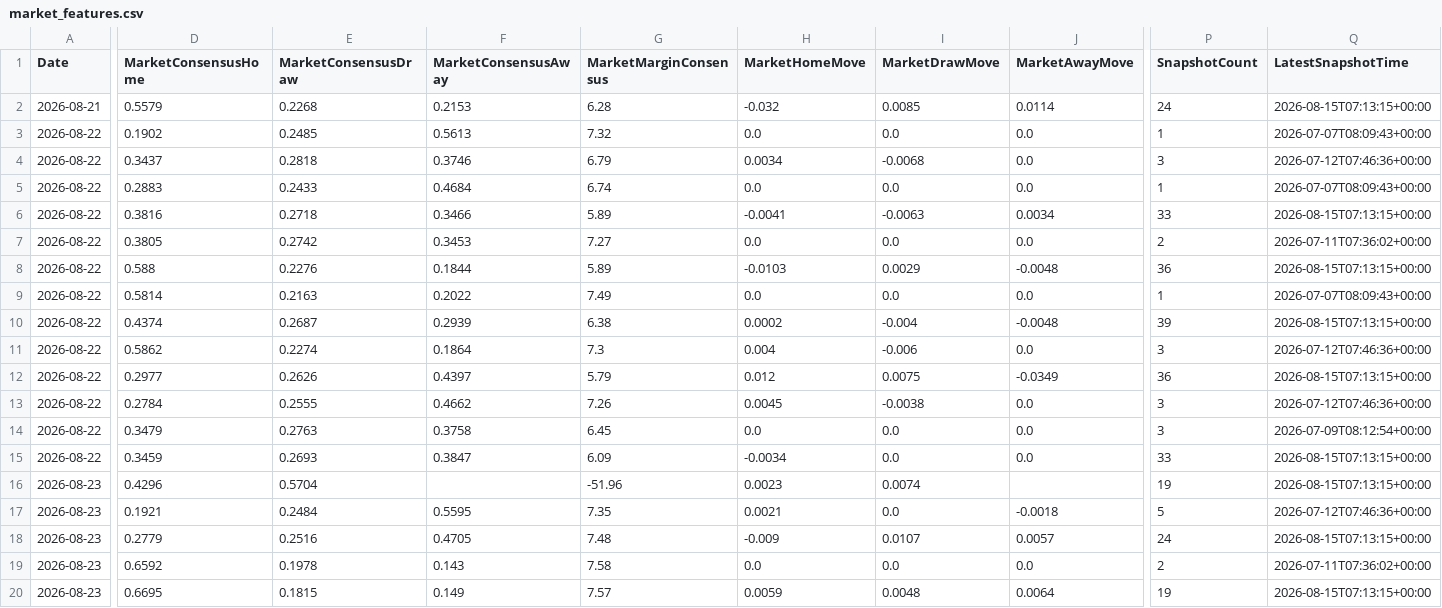
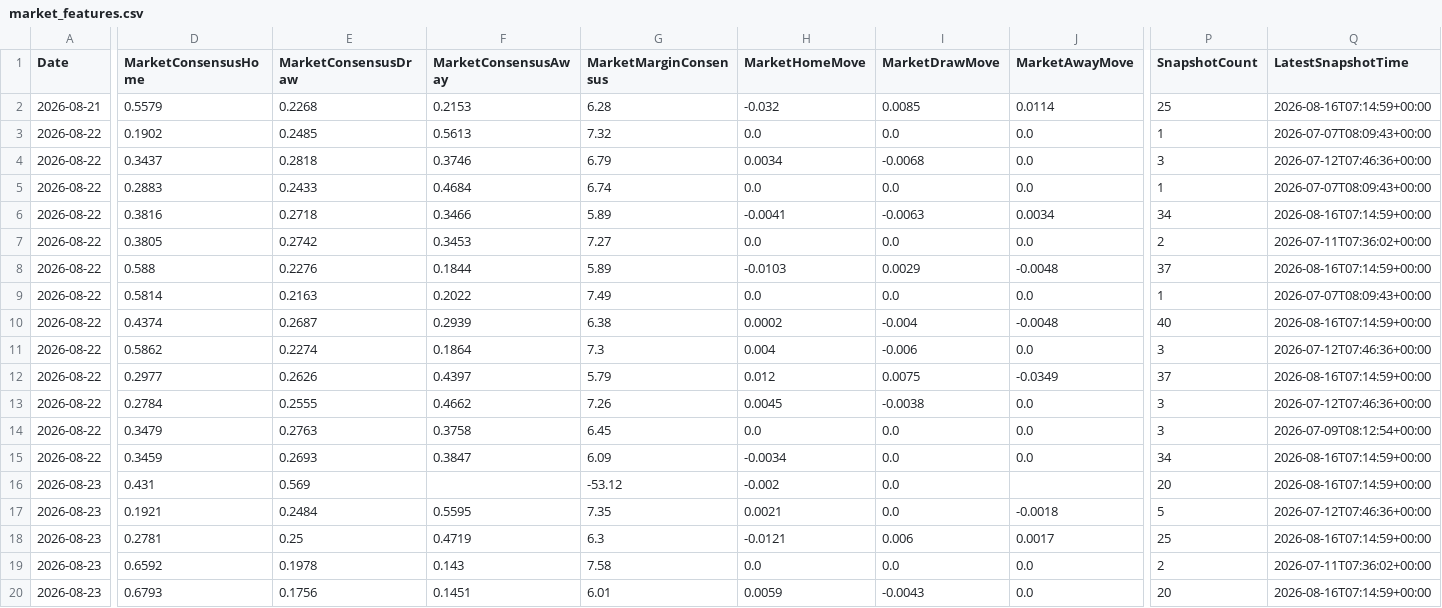
Before and after one commit to gmalbert/ligue-1, a CSV file: data_files/model_features/market_features.csv, drawn as a sheet; only a part is shown, gaps mark what is left out; the diff covers the shown part only; the diff names each change by its address in the sheet, - before the commit and + after, or states it on an @@ line.

```diff
--- a/data_files/model_features/market_features.csv
+++ b/data_files/model_features/market_features.csv
-P2 (SnapshotCount): 24
+P2 (SnapshotCount): 25
-Q2 (LatestSnapshotTime): 2026-08-15T07:13:15+00:00
+Q2 (LatestSnapshotTime): 2026-08-16T07:14:59+00:00
-P6 (SnapshotCount): 33
+P6 (SnapshotCount): 34
-Q6 (LatestSnapshotTime): 2026-08-15T07:13:15+00:00
+Q6 (LatestSnapshotTime): 2026-08-16T07:14:59+00:00
-P8 (SnapshotCount): 36
+P8 (SnapshotCount): 37
-Q8 (LatestSnapshotTime): 2026-08-15T07:13:15+00:00
+Q8 (LatestSnapshotTime): 2026-08-16T07:14:59+00:00
-P10 (SnapshotCount): 39
+P10 (SnapshotCount): 40
-Q10 (LatestSnapshotTime): 2026-08-15T07:13:15+00:00
+Q10 (LatestSnapshotTime): 2026-08-16T07:14:59+00:00
-P12 (SnapshotCount): 36
+P12 (SnapshotCount): 37
-Q12 (LatestSnapshotTime): 2026-08-15T07:13:15+00:00
+Q12 (LatestSnapshotTime): 2026-08-16T07:14:59+00:00
-P15 (SnapshotCount): 33
+P15 (SnapshotCount): 34
-Q15:Q16 (LatestSnapshotTime): 2026-08-15T07:13:15+00:00
+Q15:Q16 (LatestSnapshotTime): 2026-08-16T07:14:59+00:00
-D16 (MarketConsensusHome): 0.4296
+D16 (MarketConsensusHome): 0.431
-E16 (MarketConsensusDraw): 0.5704
+E16 (MarketConsensusDraw): 0.569
-G16 (MarketMarginConsensus): -51.96
+G16 (MarketMarginConsensus): -53.12
-H16 (MarketHomeMove): 0.0023
+H16 (MarketHomeMove): -0.002
-I16 (MarketDrawMove): 0.0074
+I16 (MarketDrawMove): 0.0
-P16 (SnapshotCount): 19
+P16 (SnapshotCount): 20
-D18 (MarketConsensusHome): 0.2779
+D18 (MarketConsensusHome): 0.2781
-E18 (MarketConsensusDraw): 0.2516
+E18 (MarketConsensusDraw): 0.25
-F18 (MarketConsensusAway): 0.4705
+F18 (MarketConsensusAway): 0.4719
-G18 (MarketMarginConsensus): 7.48
+G18 (MarketMarginConsensus): 6.3
-H18 (MarketHomeMove): -0.009
+H18 (MarketHomeMove): -0.0121
-I18 (MarketDrawMove): 0.0107
+I18 (MarketDrawMove): 0.006
-J18 (MarketAwayMove): 0.0057
+J18 (MarketAwayMove): 0.0017
-P18 (SnapshotCount): 24
+P18 (SnapshotCount): 25
-Q18 (LatestSnapshotTime): 2026-08-15T07:13:15+00:00
+Q18 (LatestSnapshotTime): 2026-08-16T07:14:59+00:00
-D20 (MarketConsensusHome): 0.6695
+D20 (MarketConsensusHome): 0.6793
-E20 (MarketConsensusDraw): 0.1815
+E20 (MarketConsensusDraw): 0.1756
-F20 (MarketConsensusAway): 0.149
+F20 (MarketConsensusAway): 0.1451
-G20 (MarketMarginConsensus): 7.57
+G20 (MarketMarginConsensus): 6.01
-I20 (MarketDrawMove): 0.0048
+I20 (MarketDrawMove): -0.0043
-J20 (MarketAwayMove): 0.0064
+J20 (MarketAwayMove): 0.0
-P20 (SnapshotCount): 19
+P20 (SnapshotCount): 20
-Q20 (LatestSnapshotTime): 2026-08-15T07:13:15+00:00
+Q20 (LatestSnapshotTime): 2026-08-16T07:14:59+00:00
```
Also changed, not shown: 2 edited cells elsewhere in this file, data_files/predictions_log.csv, data_files/raw/match_weather.csv, 9 other files.
